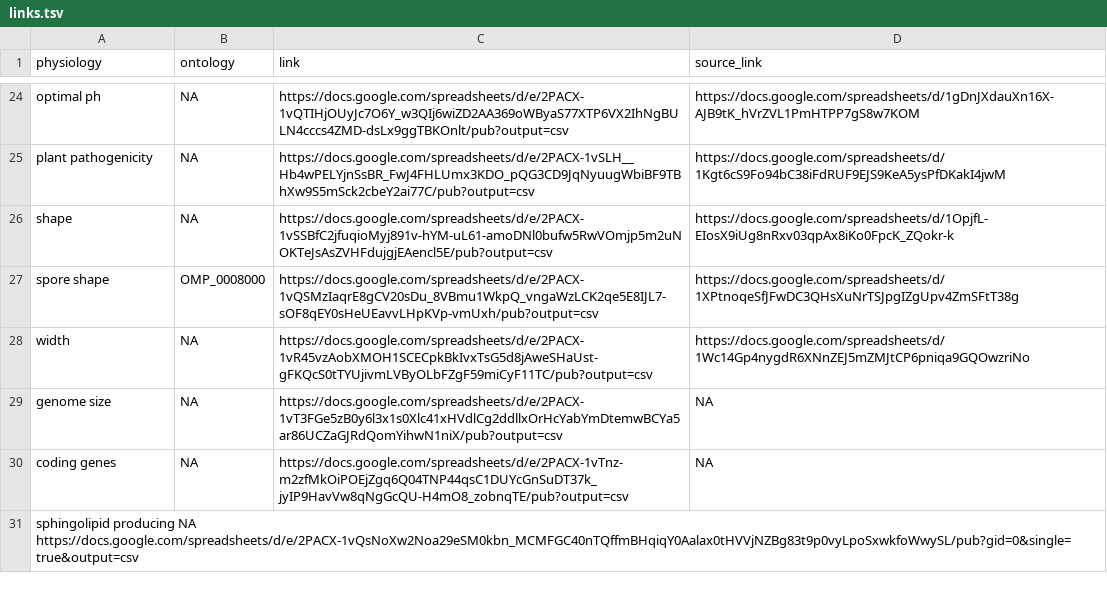
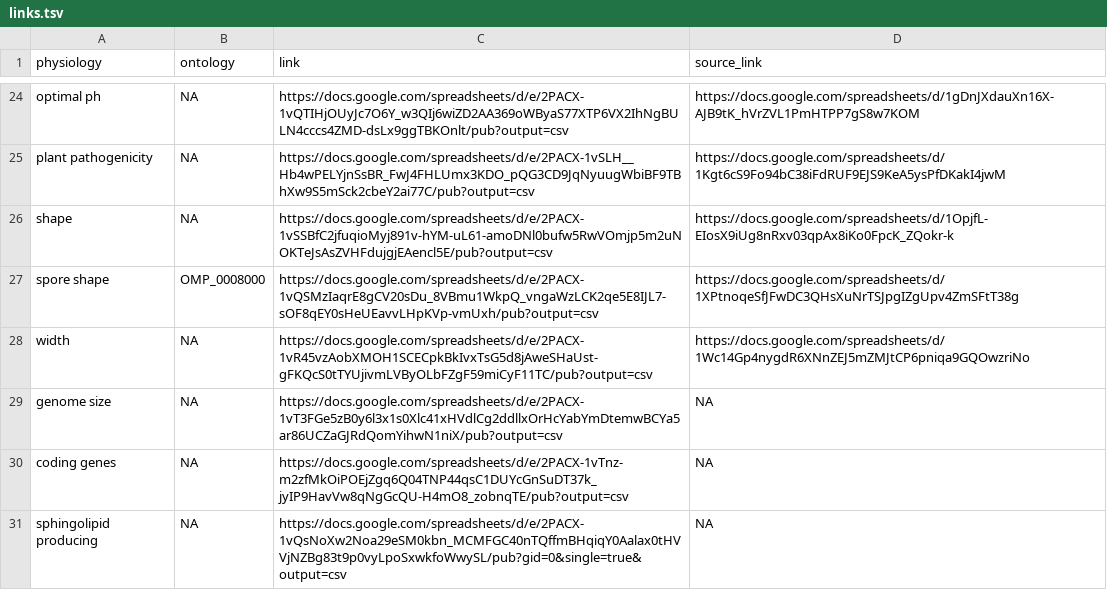
Before and after one commit to waldronlab/bugphyzz, a TSV file: inst/extdata/links.tsv, drawn as a sheet; only a part is shown, gaps mark what is left out; removed rows and columns are numbered as before the commit, all else as after; the diff names each change by its address in the sheet, - before the commit and + after, or states it on an @@ line.

Commit message:
Update links.tsv

```diff
--- a/inst/extdata/links.tsv
+++ b/inst/extdata/links.tsv
-row 31: sphingolipid producing NA https://docs.google.com/spreadsheets/d/e/2PACX-1vQsNoXw2Noa29eSM0kbn_MCMFGC40nTQffmBHqiqY0Aalax0tHVVjNZBg83t9p0vyLpoSxwkfoWwySL/pub?gid=0&single=true&output=csv
+row 31: sphingolipid producing | NA | https://docs.google.com/spreadsheets/d/e/2PACX-1vQsNoXw2Noa29eSM0kbn_MCMFGC40nTQffmBHqiqY0Aalax0tHVVjNZBg83t9p0vyLpoSxwkfoWwySL/pub?gid=0&single=true&output=csv | NA
```
